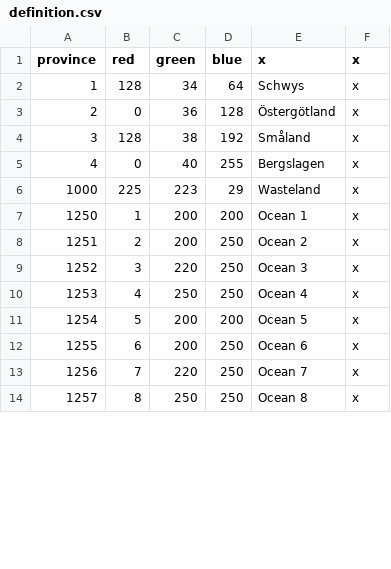
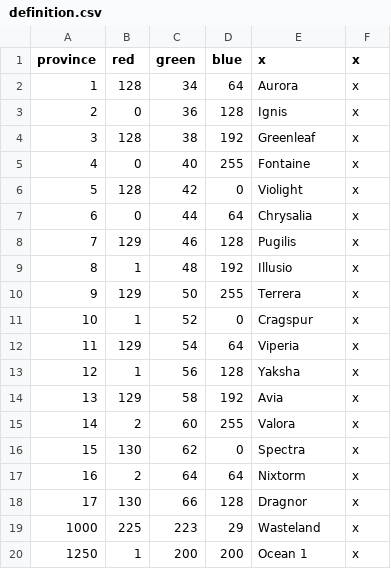
Before and after one commit to Parukia33/KFBA, a CSV file: map/definition.csv, drawn as a sheet; only a part is shown; the shorter side is filled out with more unchanged rows; the diff covers the shown part only; the diff names each change by its address in the sheet, - before the commit and + after, or states it on an @@ line.

Commit message:
32 sea provinces

```diff
--- a/map/definition.csv
+++ b/map/definition.csv
-E2 (x): Schwys
+E2 (x): Aurora
-E3 (x): Östergötland
+E3 (x): Ignis
-E4 (x): Småland
+E4 (x): Greenleaf
-E5 (x): Bergslagen
+E5 (x): Fontaine
+row 6: 5 | 128 | 42 | 0 | Violight | x
+row 7: 6 | 0 | 44 | 64 | Chrysalia | x
+row 8: 7 | 129 | 46 | 128 | Pugilis | x
+row 9: 8 | 1 | 48 | 192 | Illusio | x
+row 10: 9 | 129 | 50 | 255 | Terrera | x
+row 11: 10 | 1 | 52 | 0 | Cragspur | x
+row 12: 11 | 129 | 54 | 64 | Viperia | x
+row 13: 12 | 1 | 56 | 128 | Yaksha | x
+row 14: 13 | 129 | 58 | 192 | Avia | x
+row 15: 14 | 2 | 60 | 255 | Valora | x
+row 16: 15 | 130 | 62 | 0 | Spectra | x
+row 17: 16 | 2 | 64 | 64 | Nixtorm | x
+row 18: 17 | 130 | 66 | 128 | Dragnor | x
```
Also changed, not shown: 1 added row and 46 edited cells elsewhere in this file, 46 other files.
